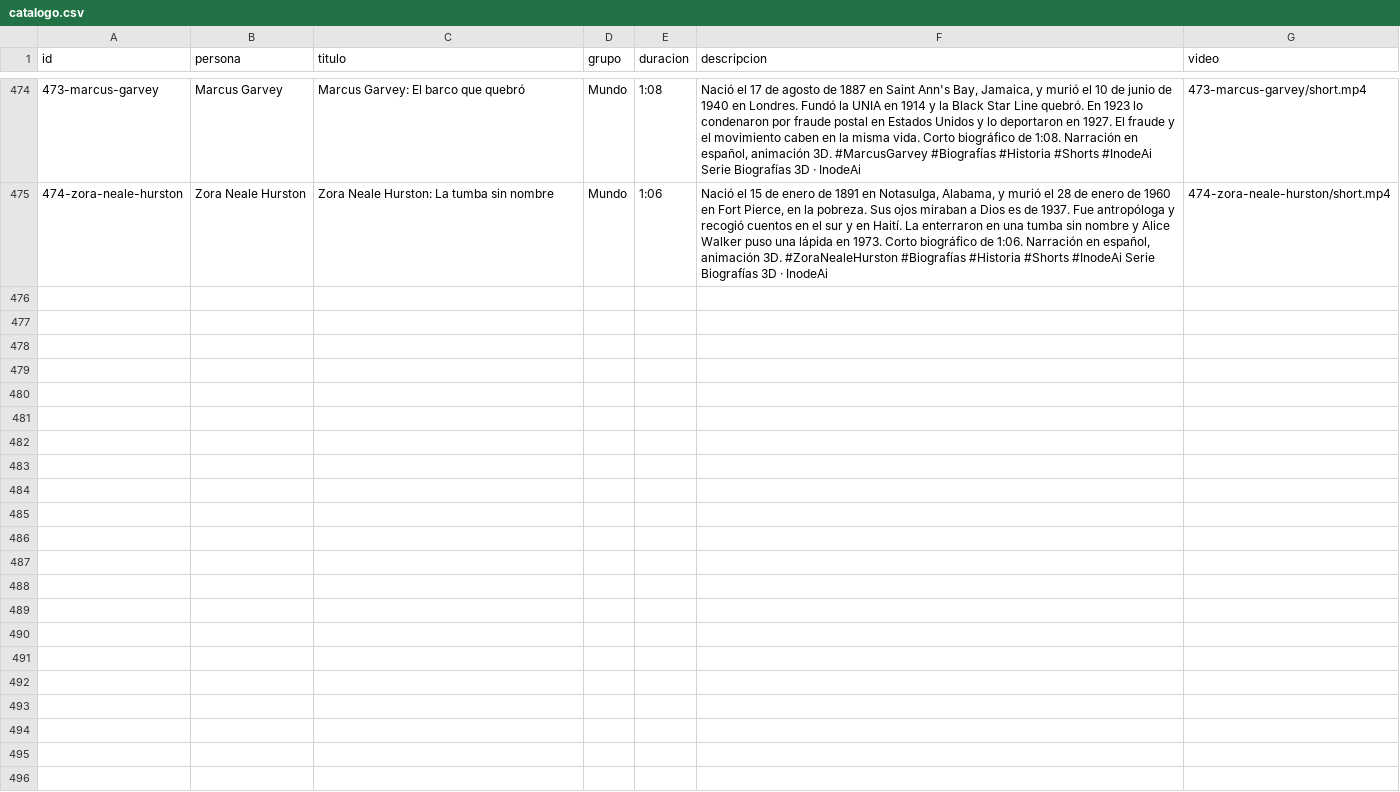
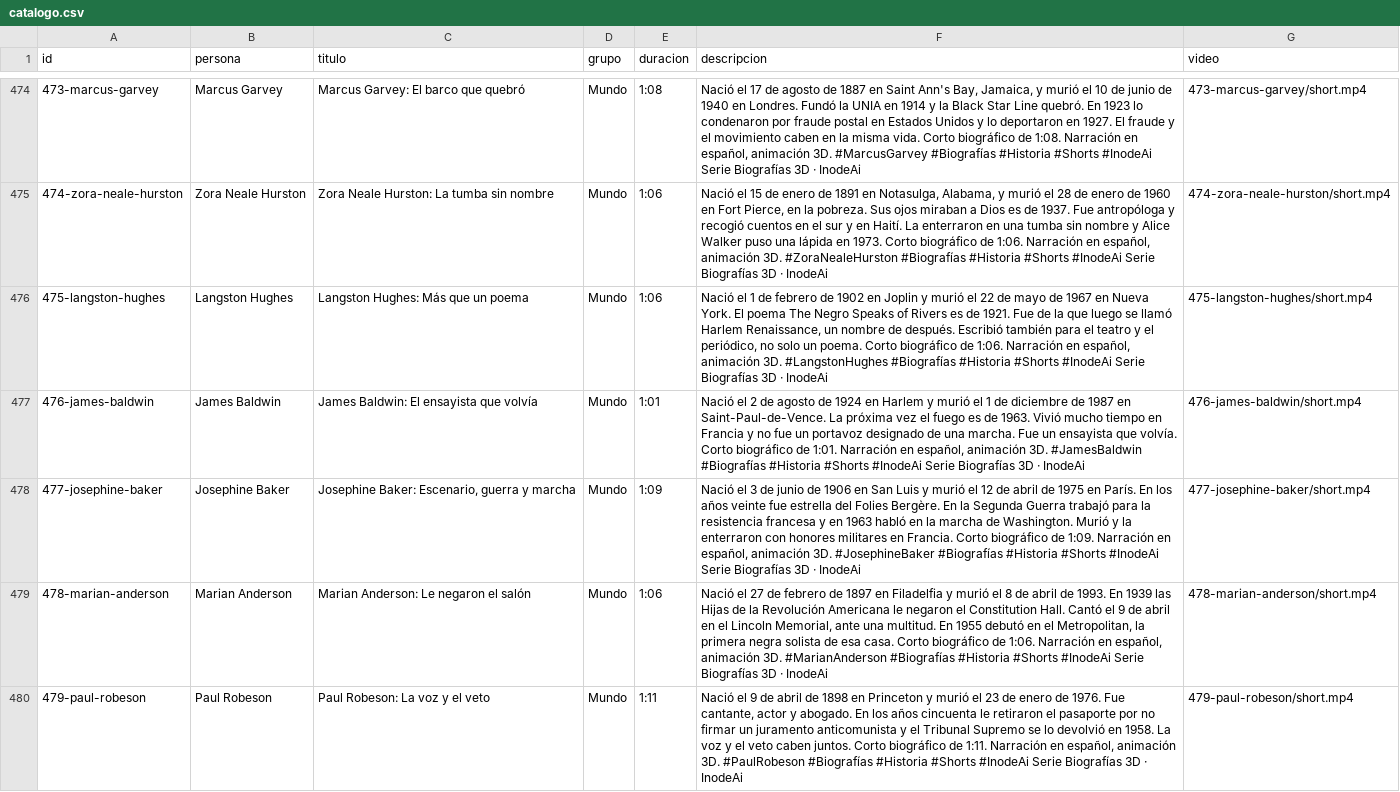
Before and after one commit to inodeman/shorts-biografias-3d, a CSV file: catalogo.csv, drawn as a sheet; only a part is shown, gaps mark what is left out; the diff covers the shown part only.

Commit message:
Sube shorts 475–484 con audio, título y descripción.

```diff
--- a/catalogo.csv
+++ b/catalogo.csv
@@ -475 +475,6 @@ id,persona,titulo,grupo,duracion,descripcion,video
 474-zora-neale-hurston,Zora Neale Hurston,Zora Neale Hurston: La tumba sin nombre,Mundo,1:06,"Nació el 15 de enero de 1891 en Notasulga, Alabama, y murió el 28 de enero de 1960 en Fort Pierce, en la pobreza. Sus ojos miraban a Dios es de 1937. Fue antropóloga y recogió cuentos en el sur y en Haití. La enterraron en una tumba sin nombre y Alice Walker puso una lápida en 1973.  Corto biográfico de 1:06. Narración en español, animación 3D.  #ZoraNealeHurston #Biografías #Historia #Shorts #InodeAi  Serie Biografías 3D · InodeAi",474-zora-neale-hurston/short.mp4
+475-langston-hughes,Langston Hughes,Langston Hughes: Más que un poema,Mundo,1:06,"Nació el 1 de febrero de 1902 en Joplin y murió el 22 de mayo de 1967 en Nueva York. El poema The Negro Speaks of Rivers es de 1921. Fue de la que luego se llamó Harlem Renaissance, un nombre de después. Escribió también para el teatro y el periódico, no solo un poema.  Corto biográfico de 1:06. Narración en español, animación 3D.  #LangstonHughes #Biografías #Historia #Shorts #InodeAi  Serie Biografías 3D · InodeAi",475-langston-hughes/short.mp4
+476-james-baldwin,James Baldwin,James Baldwin: El ensayista que volvía,Mundo,1:01,"Nació el 2 de agosto de 1924 en Harlem y murió el 1 de diciembre de 1987 en Saint-Paul-de-Vence. La próxima vez el fuego es de 1963. Vivió mucho tiempo en Francia y no fue un portavoz designado de una marcha. Fue un ensayista que volvía.  Corto biográfico de 1:01. Narración en español, animación 3D.  #JamesBaldwin #Biografías #Historia #Shorts #InodeAi  Serie Biografías 3D · InodeAi",476-james-baldwin/short.mp4
+477-josephine-baker,Josephine Baker,"Josephine Baker: Escenario, guerra y marcha",Mundo,1:09,"Nació el 3 de junio de 1906 en San Luis y murió el 12 de abril de 1975 en París. En los años veinte fue estrella del Folies Bergère. En la Segunda Guerra trabajó para la resistencia francesa y en 1963 habló en la marcha de Washington. Murió y la enterraron con honores militares en Francia.  Corto biográfico de 1:09. Narración en español, animación 3D.  #JosephineBaker #Biografías #Historia #Shorts #InodeAi  Serie Biografías 3D · InodeAi",477-josephine-baker/short.mp4
+478-marian-anderson,Marian Anderson,Marian Anderson: Le negaron el salón,Mundo,1:06,"Nació el 27 de febrero de 1897 en Filadelfia y murió el 8 de abril de 1993. En 1939 las Hijas de la Revolución Americana le negaron el Constitution Hall. Cantó el 9 de abril en el Lincoln Memorial, ante una multitud. En 1955 debutó en el Metropolitan, la primera negra solista de esa casa.  Corto biográfico de 1:06. Narración en español, animación 3D.  #MarianAnderson #Biografías #Historia #Shorts #InodeAi  Serie Biografías 3D · InodeAi",478-marian-anderson/short.mp4
+479-paul-robeson,Paul Robeson,Paul Robeson: La voz y el veto,Mundo,1:11,"Nació el 9 de abril de 1898 en Princeton y murió el 23 de enero de 1976. Fue cantante, actor y abogado. En los años cincuenta le retiraron el pasaporte por no firmar un juramento anticomunista y el Tribunal Supremo se lo devolvió en 1958. La voz y el veto caben juntos.  Corto biográfico de 1:11. Narración en español, animación 3D.  #PaulRobeson #Biografías #Historia #Shorts #InodeAi  Serie Biografías 3D · InodeAi",479-paul-robeson/short.mp4
```
Also changed, not shown: 5 added rows elsewhere in this file, 42 other files.
